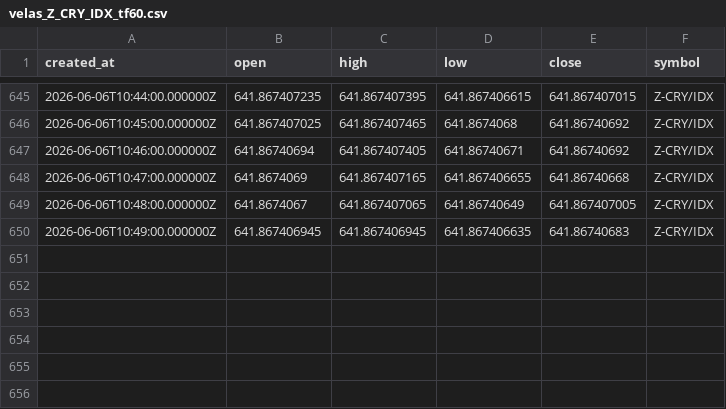
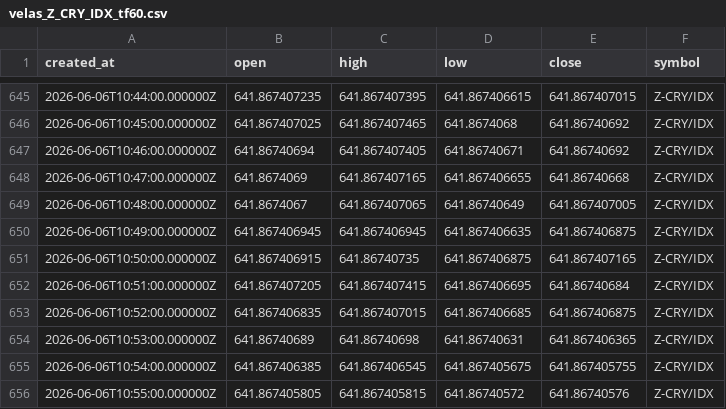
Before and after one commit to Rdelarosa33/proyecto1, a CSV file: velas_Z_CRY_IDX_tf60.csv, drawn as a sheet; only a part is shown, gaps mark what is left out.

```diff
--- a/velas_Z_CRY_IDX_tf60.csv
+++ b/velas_Z_CRY_IDX_tf60.csv
@@ -649,2 +649,8 @@ created_at,open,high,low,close,symbol
 2026-06-06T10:48:00.000000Z,641.8674067,641.867407065,641.86740649,641.867407005,Z-CRY/IDX
-2026-06-06T10:49:00.000000Z,641.867406945,641.867406945,641.867406635,641.86740683,Z-CRY/IDX
+2026-06-06T10:49:00.000000Z,641.867406945,641.867406945,641.867406635,641.867406875,Z-CRY/IDX
+2026-06-06T10:50:00.000000Z,641.867406915,641.86740735,641.867406875,641.867407165,Z-CRY/IDX
+2026-06-06T10:51:00.000000Z,641.867407205,641.867407415,641.867406695,641.86740684,Z-CRY/IDX
+2026-06-06T10:52:00.000000Z,641.867406835,641.867407015,641.867406685,641.867406875,Z-CRY/IDX
+2026-06-06T10:53:00.000000Z,641.86740689,641.86740698,641.86740631,641.867406365,Z-CRY/IDX
+2026-06-06T10:54:00.000000Z,641.867406385,641.867406545,641.867405675,641.867405755,Z-CRY/IDX
+2026-06-06T10:55:00.000000Z,641.867405805,641.867405815,641.86740572,641.86740576,Z-CRY/IDX
```
